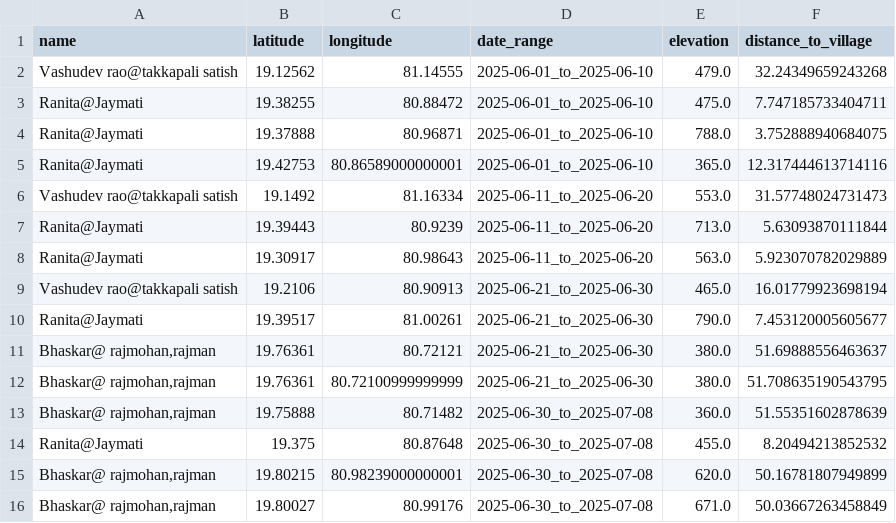
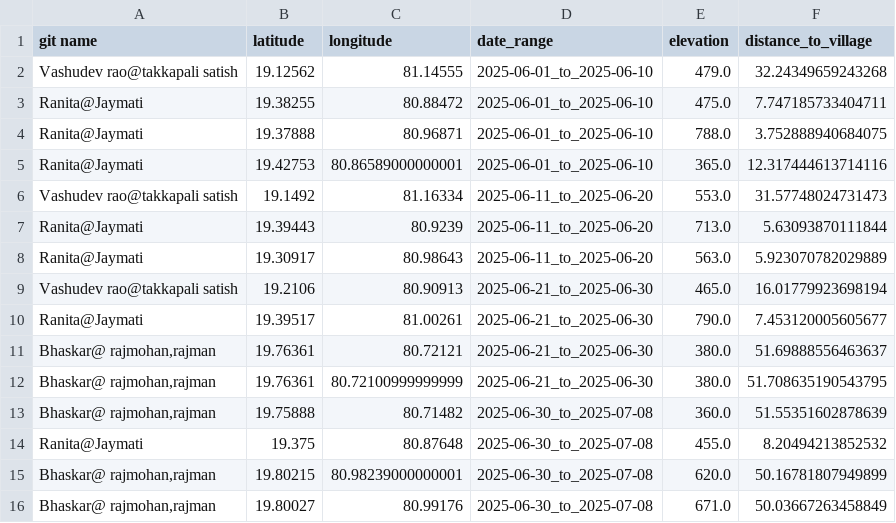
Before and after one commit to manishprasad9156/Naxalite-Hideout-Prediction, a CSV file: Data/naxal_hideouts_features.csv, drawn as a sheet.

```diff
--- a/Data/naxal_hideouts_features.csv
+++ b/Data/naxal_hideouts_features.csv
@@ -1,2 +1,2 @@
-name,latitude,longitude,date_range,elevation,distance_to_village
+git name,latitude,longitude,date_range,elevation,distance_to_village
 Vashudev rao@takkapali satish,19.12562,81.14555,2025-06-01_to_2025-06-10,479.0,32.24349659243268
```
Also changed, not shown: 3 other files.
